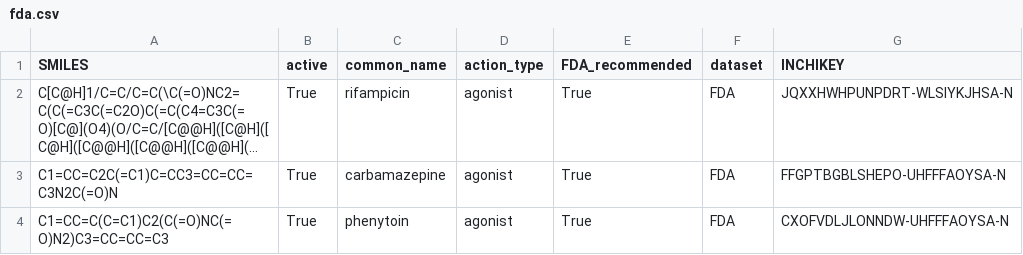
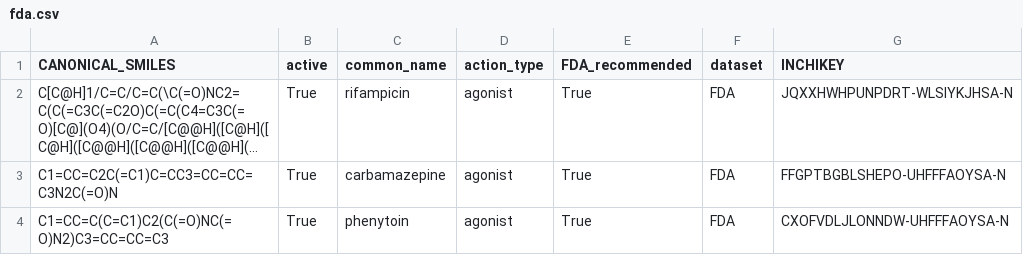
Before and after one commit to OpenADMET/assay-dev-data-curation, a CSV file: PXR/FDA/fda.csv, drawn as a sheet; long unchanged cells end in …; the diff names each change by its address in the sheet, - before the commit and + after, or states it on an @@ line.

```diff
--- a/PXR/FDA/fda.csv
+++ b/PXR/FDA/fda.csv
-A1: SMILES
+A1: CANONICAL_SMILES
```
Also changed, not shown: 5 other files.
